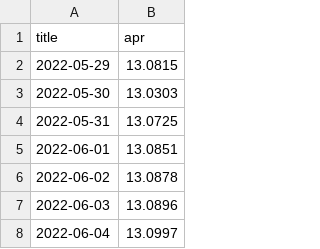
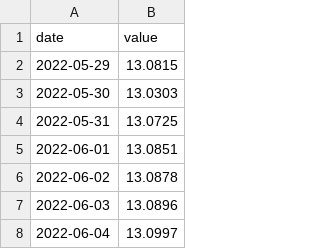
Before and after one commit to defipatriot/tla-ext_json_storage, a CSV file: Staking APR.csv, drawn as a sheet; only a part is shown; the diff covers the shown part only.

Commit message:
Add files via upload

```diff
--- a/Staking APR.csv
+++ b/Staking APR.csv
@@ -1,2 +1,2 @@
-"title","apr"
+"date","value"
 "2022-05-29","13.0815"
```
Also changed, not shown: 36 added rows and 1 edited cell elsewhere in this file.
